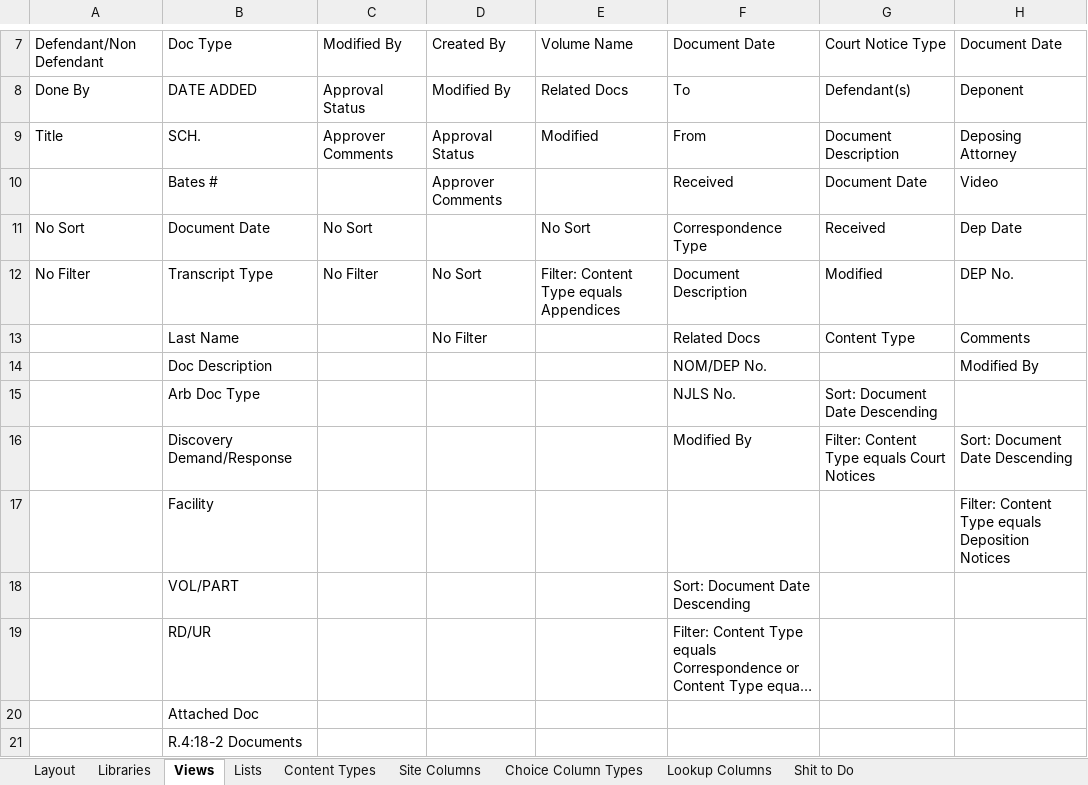
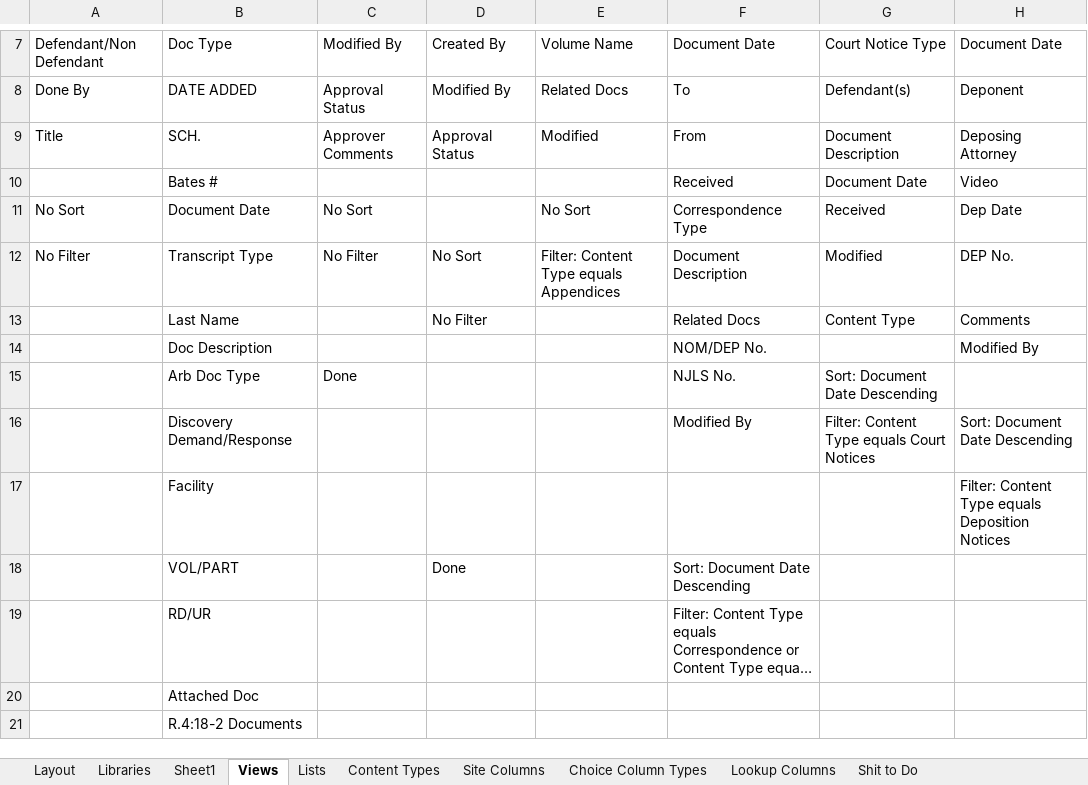
Before and after one commit to ChrisBurgdorff/LitigationSiteScript, an Excel workbook: Sharepoint Litigation Template Contents Working.xlsx, sheet Views, drawn as a sheet; only a part is shown, gaps mark what is left out; long unchanged cells end in …; values as stored, in another font and other column widths than the file's, no borders; the diff covers the shown part only; the diff names each change by its address in the sheet, - before the commit and + after, or states it on an @@ line.

```diff
--- a/Sharepoint Litigation Template Contents Working.xlsx (sheet Views)
+++ b/Sharepoint Litigation Template Contents Working.xlsx (sheet Views)
+sheet tab: Sheet1
-D10: Approver Comments
+D10: (empty)
-C15: (empty)
+C15: Done
-D18: (empty)
+D18: Done
```
Also changed, not shown: 8 added rows, 1 removed row and 1 edited cell elsewhere in this sheet, sheet Libraries, sheet Shit to Do, sheet Lookup Columns, sheet Layout, 8 other files.
